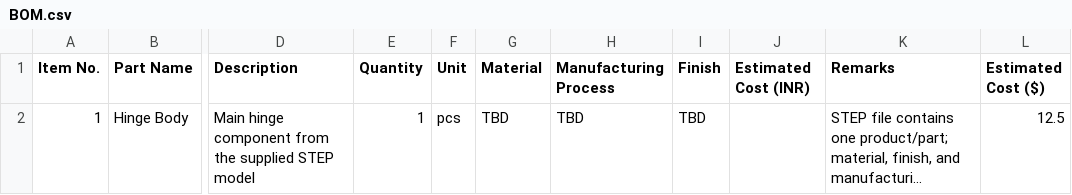
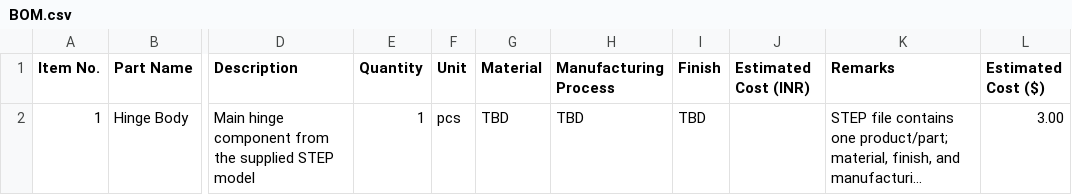
Before and after one commit to mikesharma253/hinge-bracelet, a CSV file: BOM.csv, drawn as a sheet; only a part is shown, gaps mark what is left out; long unchanged cells end in …; the diff names each change by its address in the sheet, - before the commit and + after, or states it on an @@ line.

Commit message:
Update BOM.csv

```diff
--- a/BOM.csv
+++ b/BOM.csv
-L2 (Estimated Cost ($)): 12.5
+L2 (Estimated Cost ($)): 3.00
```
